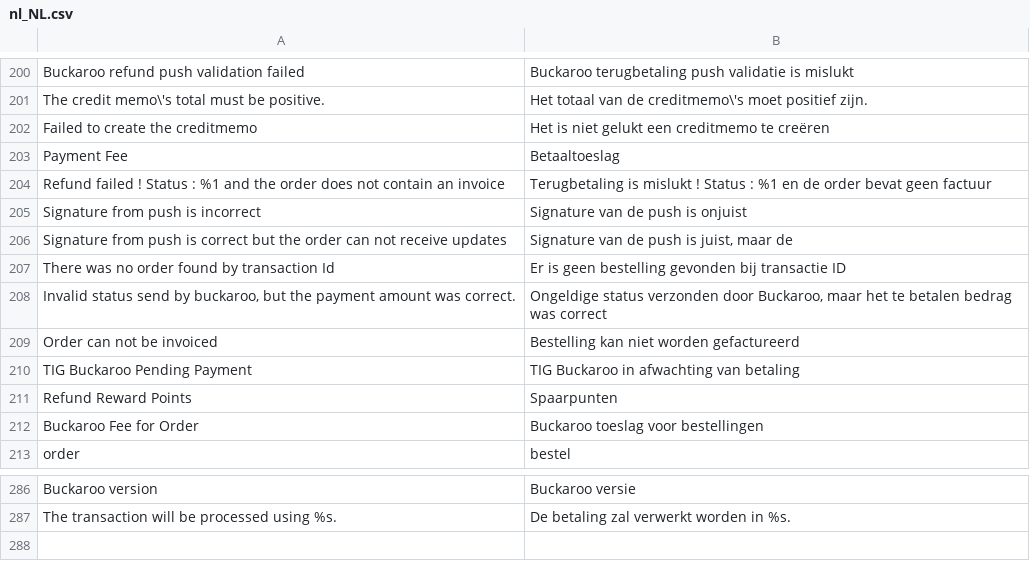
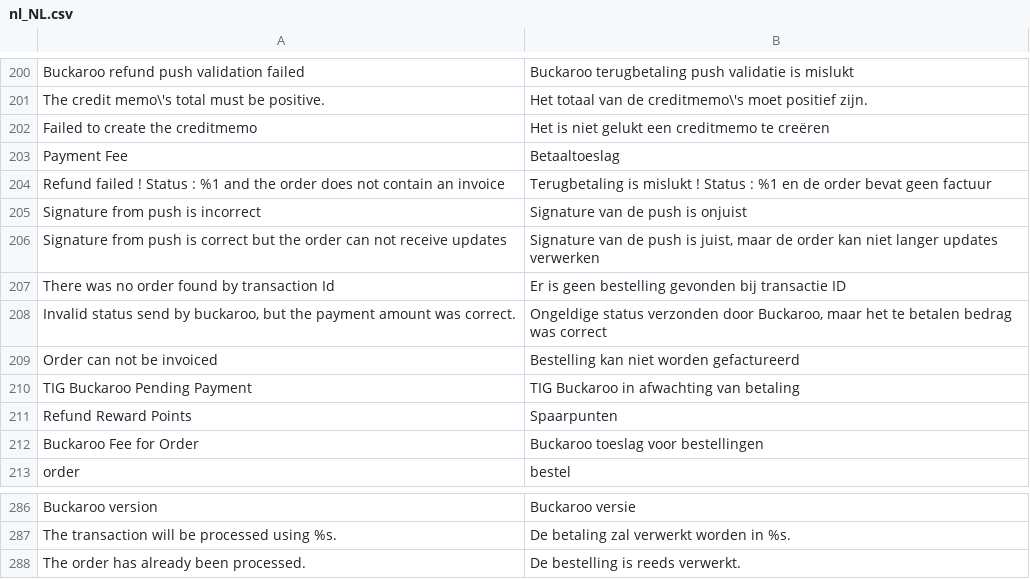
Before and after one commit to wouter-toppershops/buckaroo-magento2, a CSV file: i18n/nl_NL.csv, drawn as a sheet; only a part is shown, gaps mark what is left out.

```diff
--- a/i18n/nl_NL.csv
+++ b/i18n/nl_NL.csv
@@ -205,3 +205,3 @@
 "Signature from push is incorrect","Signature van de push is onjuist"
-"Signature from push is correct but the order can not receive updates","Signature van de push is juist, maar de"
+"Signature from push is correct but the order can not receive updates","Signature van de push is juist, maar de order kan niet langer updates verwerken"
 "There was no order found by transaction Id","Er is geen bestelling gevonden bij transactie ID"
@@ -287 +287,2 @@
 "The transaction will be processed using %s.","De betaling zal verwerkt worden in %s."
+"The order has already been processed.","De bestelling is reeds verwerkt."
```
Also changed, not shown: 3 other files.
